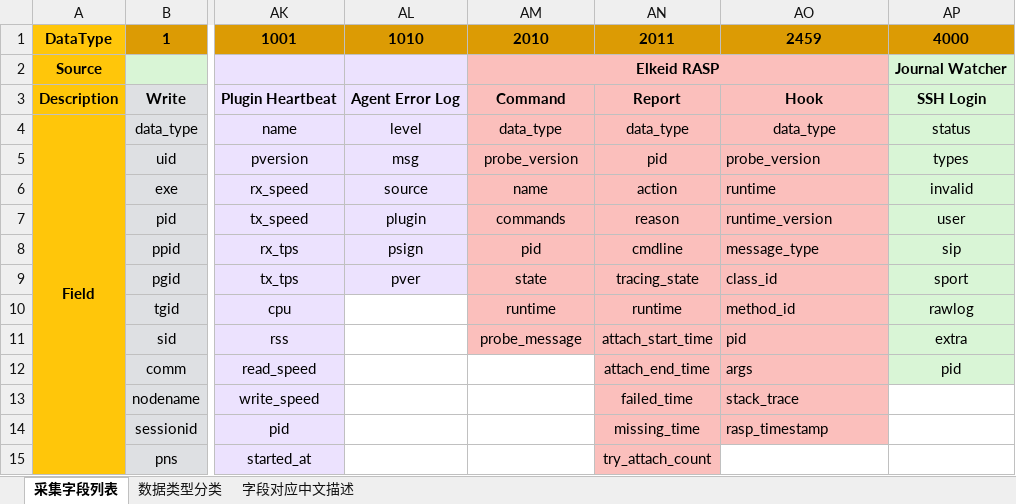
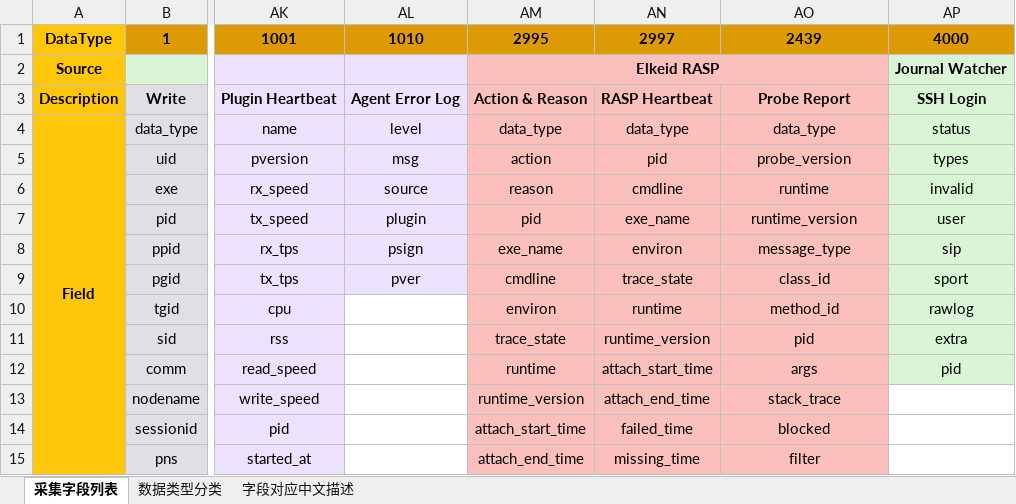
Before and after one commit to bytedance/Elkeid, an Excel workbook: server/docs/ElkeidData.xlsx, sheet 采集字段列表, drawn as a sheet; only a part is shown, gaps mark what is left out; values as stored, in another font and other column widths than the file's, no borders; the diff covers the shown part only; the diff names each change by its address in the sheet, - before the commit and + after, or states it on an @@ line.

Commit message:
update RASP ElkeidData.xlsx

```diff
--- a/server/docs/ElkeidData.xlsx (sheet 采集字段列表)
+++ b/server/docs/ElkeidData.xlsx (sheet 采集字段列表)
-AM1: 2010
+AM1: 2995
-AN1: 2011
+AN1: 2997
-AO1: 2459
+AO1: 2439
-AM3: Command
+AM3: Action & Reason
-AN3: Report
+AN3: RASP Heartbeat
-AO3: Hook
+AO3: Probe Report
-AM5: probe_version
+AM5: action
-AO5:AO14 alignment: left
+AO5:AO14 alignment: center
-AM6: name
+AM6: reason
-AN6: action
+AN6: cmdline
-AM7: commands
+AM7: pid
-AN7: reason
+AN7: exe_name
-AM8: pid
+AM8: exe_name
-AN8: cmdline
+AN8: environ
-AM9: state
+AM9: cmdline
-AN9: tracing_state
+AN9: trace_state
-AM10: runtime
+AM10: environ
-AM11: probe_message
+AM11: trace_state
-AN11: attach_start_time
+AN11: runtime_version
-AM12: (empty)
+AM12: runtime
-AM12:AM15 fill: none
+AM12:AM15 fill: #FBBFBC
-AN12: attach_end_time
+AN12: attach_start_time
-AM13: (empty)
+AM13: runtime_version
-AN13: failed_time
+AN13: attach_end_time
-AM14: (empty)
+AM14: attach_start_time
-AN14: missing_time
+AN14: failed_time
-AO14: rasp_timestamp
+AO14: blocked
-AM15: (empty)
+AM15: attach_end_time
-AN15: try_attach_count
+AN15: missing_time
-AO15: (empty)
+AO15: filter
-AO15 fill: none
+AO15 fill: #FBBFBC
```
Also changed, not shown: 11 edited cells and cell formats elsewhere in this sheet.
